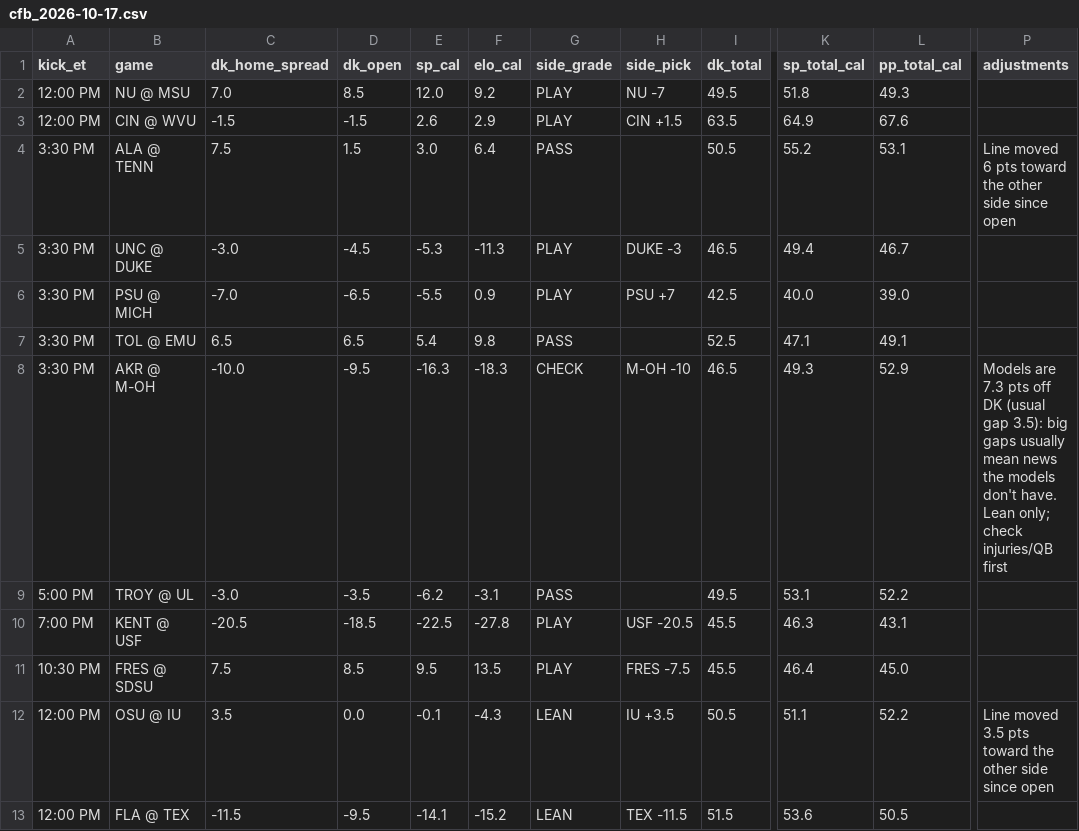
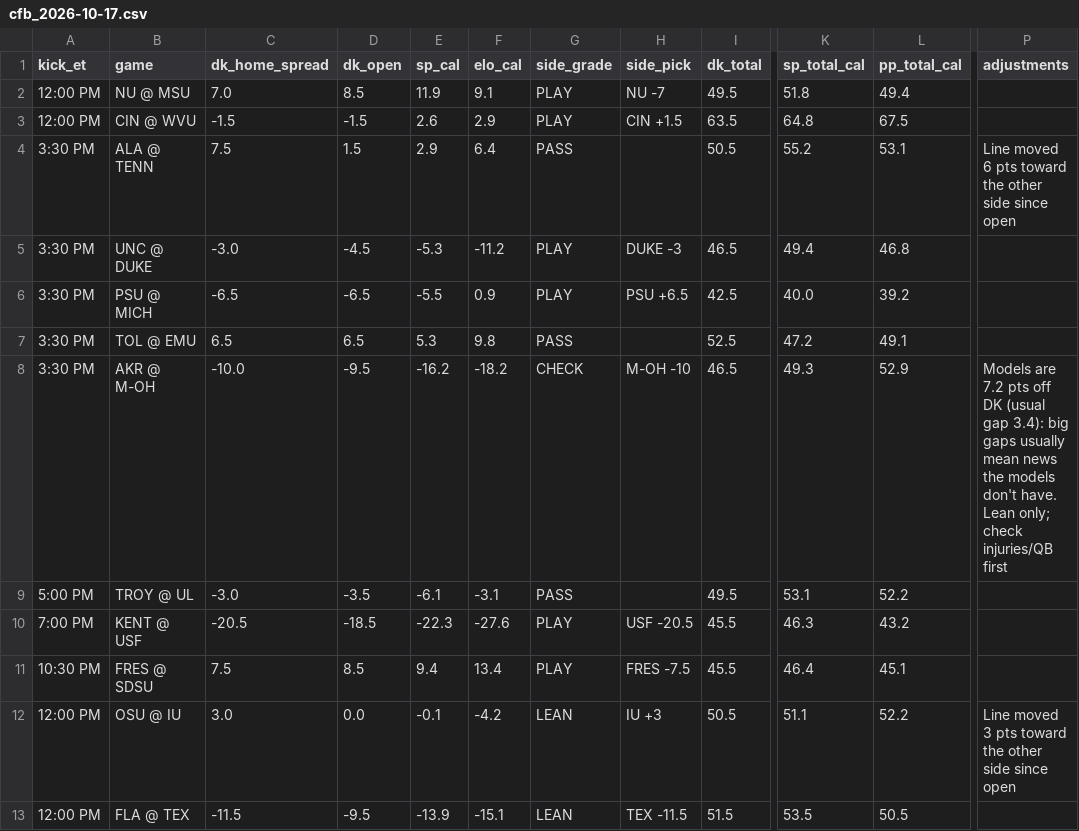
Before and after one commit to tdfarrell/betting-research, a CSV file: data/boards/cfb_2026-10-17.csv, drawn as a sheet; only a part is shown, gaps mark what is left out; the diff covers the shown part only; the diff names each change by its address in the sheet, - before the commit and + after, or states it on an @@ line.

```diff
--- a/data/boards/cfb_2026-10-17.csv
+++ b/data/boards/cfb_2026-10-17.csv
-E2 (sp_cal): 12.0
+E2 (sp_cal): 11.9
-F2 (elo_cal): 9.2
+F2 (elo_cal): 9.1
-L2 (pp_total_cal): 49.3
+L2 (pp_total_cal): 49.4
-K3 (sp_total_cal): 64.9
+K3 (sp_total_cal): 64.8
-L3 (pp_total_cal): 67.6
+L3 (pp_total_cal): 67.5
-E4 (sp_cal): 3.0
+E4 (sp_cal): 2.9
-F5 (elo_cal): -11.3
+F5 (elo_cal): -11.2
-L5 (pp_total_cal): 46.7
+L5 (pp_total_cal): 46.8
-C6 (dk_home_spread): -7.0
+C6 (dk_home_spread): -6.5
-H6 (side_pick): PSU +7
+H6 (side_pick): PSU +6.5
-L6 (pp_total_cal): 39.0
+L6 (pp_total_cal): 39.2
-E7 (sp_cal): 5.4
+E7 (sp_cal): 5.3
-K7 (sp_total_cal): 47.1
+K7 (sp_total_cal): 47.2
-E8 (sp_cal): -16.3
+E8 (sp_cal): -16.2
-F8 (elo_cal): -18.3
+F8 (elo_cal): -18.2
-P8 (adjustments): Models are 7.3 pts off DK (usual gap 3.5): big gaps…
+P8 (adjustments): Models are 7.2 pts off DK (usual gap 3.4): big gaps…
-E9 (sp_cal): -6.2
+E9 (sp_cal): -6.1
-E10 (sp_cal): -22.5
+E10 (sp_cal): -22.3
-F10 (elo_cal): -27.8
+F10 (elo_cal): -27.6
-L10 (pp_total_cal): 43.1
+L10 (pp_total_cal): 43.2
-E11 (sp_cal): 9.5
+E11 (sp_cal): 9.4
-F11 (elo_cal): 13.5
+F11 (elo_cal): 13.4
-L11 (pp_total_cal): 45.0
+L11 (pp_total_cal): 45.1
-C12 (dk_home_spread): 3.5
+C12 (dk_home_spread): 3.0
-F12 (elo_cal): -4.3
+F12 (elo_cal): -4.2
-H12 (side_pick): IU +3.5
+H12 (side_pick): IU +3
-P12 (adjustments): Line moved 3.5 pts toward…
+P12 (adjustments): Line moved 3 pts toward…
-E13 (sp_cal): -14.1
+E13 (sp_cal): -13.9
-F13 (elo_cal): -15.2
+F13 (elo_cal): -15.1
-K13 (sp_total_cal): 53.6
+K13 (sp_total_cal): 53.5
```
Also changed, not shown: 90 edited cells elsewhere in this file, data/boards/cfb_2026-10-16.csv, data/boards/nfl_2026_wk06.csv, 21 other files.
